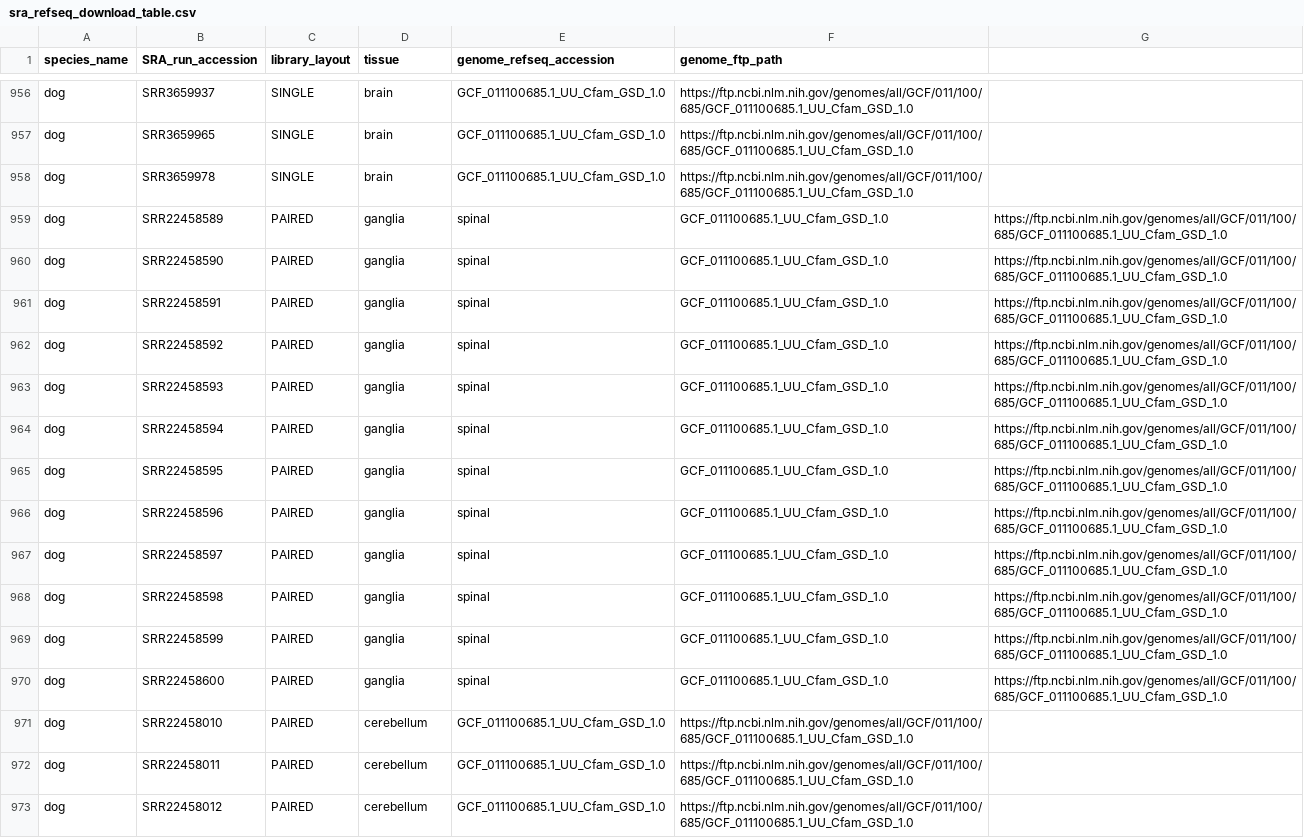
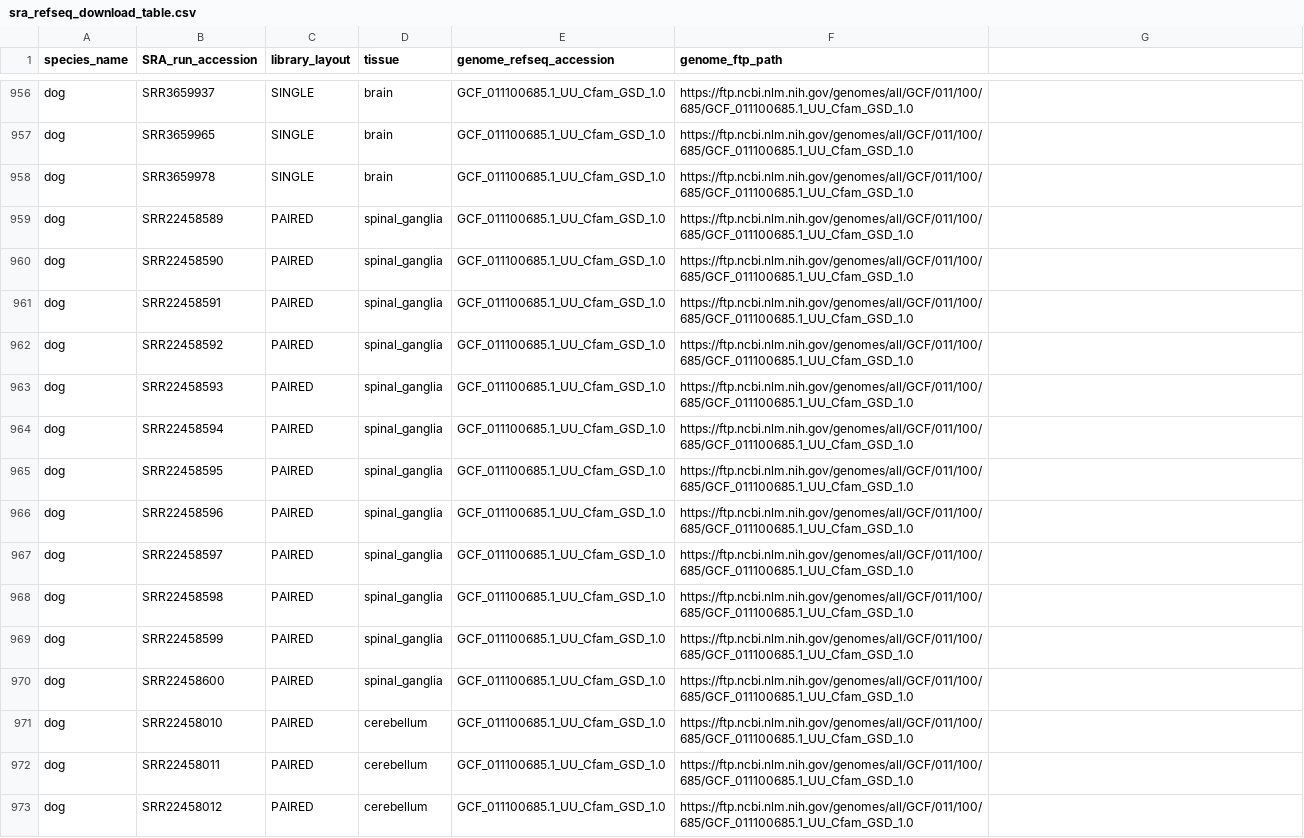
Before and after one commit to Arcadia-Science/2023-repeats-validation, a CSV file: transcriptome-workflow/inputs/sra_refseq_download_table.csv, drawn as a sheet; only a part is shown, gaps mark what is left out; the diff covers the shown part only.

Commit message:
reformatted input samplesheet, errors

```diff
--- a/transcriptome-workflow/inputs/sra_refseq_download_table.csv
+++ b/transcriptome-workflow/inputs/sra_refseq_download_table.csv
@@ -958,14 +958,14 @@ dog,SRR3659965,SINGLE,brain,GCF_011100685.1_UU_Cfam_GSD_1.0,https://ftp.ncbi.nlm
 dog,SRR3659978,SINGLE,brain,GCF_011100685.1_UU_Cfam_GSD_1.0,https://ftp.ncbi.nlm.nih.gov/genomes/all/GCF/011/100/685/GCF_011100685.1_UU_Cfam_GSD_1.0
-dog,SRR22458589,PAIRED,ganglia, spinal,GCF_011100685.1_UU_Cfam_GSD_1.0,https://ftp.ncbi.nlm.nih.gov/genomes/all/GCF/011/100/685/GCF_011100685.1_UU_Cfam_GSD_1.0
-dog,SRR22458590,PAIRED,ganglia, spinal,GCF_011100685.1_UU_Cfam_GSD_1.0,https://ftp.ncbi.nlm.nih.gov/genomes/all/GCF/011/100/685/GCF_011100685.1_UU_Cfam_GSD_1.0
-dog,SRR22458591,PAIRED,ganglia, spinal,GCF_011100685.1_UU_Cfam_GSD_1.0,https://ftp.ncbi.nlm.nih.gov/genomes/all/GCF/011/100/685/GCF_011100685.1_UU_Cfam_GSD_1.0
-dog,SRR22458592,PAIRED,ganglia, spinal,GCF_011100685.1_UU_Cfam_GSD_1.0,https://ftp.ncbi.nlm.nih.gov/genomes/all/GCF/011/100/685/GCF_011100685.1_UU_Cfam_GSD_1.0
-dog,SRR22458593,PAIRED,ganglia, spinal,GCF_011100685.1_UU_Cfam_GSD_1.0,https://ftp.ncbi.nlm.nih.gov/genomes/all/GCF/011/100/685/GCF_011100685.1_UU_Cfam_GSD_1.0
-dog,SRR22458594,PAIRED,ganglia, spinal,GCF_011100685.1_UU_Cfam_GSD_1.0,https://ftp.ncbi.nlm.nih.gov/genomes/all/GCF/011/100/685/GCF_011100685.1_UU_Cfam_GSD_1.0
-dog,SRR22458595,PAIRED,ganglia, spinal,GCF_011100685.1_UU_Cfam_GSD_1.0,https://ftp.ncbi.nlm.nih.gov/genomes/all/GCF/011/100/685/GCF_011100685.1_UU_Cfam_GSD_1.0
-dog,SRR22458596,PAIRED,ganglia, spinal,GCF_011100685.1_UU_Cfam_GSD_1.0,https://ftp.ncbi.nlm.nih.gov/genomes/all/GCF/011/100/685/GCF_011100685.1_UU_Cfam_GSD_1.0
-dog,SRR22458597,PAIRED,ganglia, spinal,GCF_011100685.1_UU_Cfam_GSD_1.0,https://ftp.ncbi.nlm.nih.gov/genomes/all/GCF/011/100/685/GCF_011100685.1_UU_Cfam_GSD_1.0
-dog,SRR22458598,PAIRED,ganglia, spinal,GCF_011100685.1_UU_Cfam_GSD_1.0,https://ftp.ncbi.nlm.nih.gov/genomes/all/GCF/011/100/685/GCF_011100685.1_UU_Cfam_GSD_1.0
-dog,SRR22458599,PAIRED,ganglia, spinal,GCF_011100685.1_UU_Cfam_GSD_1.0,https://ftp.ncbi.nlm.nih.gov/genomes/all/GCF/011/100/685/GCF_011100685.1_UU_Cfam_GSD_1.0
-dog,SRR22458600,PAIRED,ganglia, spinal,GCF_011100685.1_UU_Cfam_GSD_1.0,https://ftp.ncbi.nlm.nih.gov/genomes/all/GCF/011/100/685/GCF_011100685.1_UU_Cfam_GSD_1.0
+dog,SRR22458589,PAIRED,spinal_ganglia,GCF_011100685.1_UU_Cfam_GSD_1.0,https://ftp.ncbi.nlm.nih.gov/genomes/all/GCF/011/100/685/GCF_011100685.1_UU_Cfam_GSD_1.0
+dog,SRR22458590,PAIRED,spinal_ganglia,GCF_011100685.1_UU_Cfam_GSD_1.0,https://ftp.ncbi.nlm.nih.gov/genomes/all/GCF/011/100/685/GCF_011100685.1_UU_Cfam_GSD_1.0
+dog,SRR22458591,PAIRED,spinal_ganglia,GCF_011100685.1_UU_Cfam_GSD_1.0,https://ftp.ncbi.nlm.nih.gov/genomes/all/GCF/011/100/685/GCF_011100685.1_UU_Cfam_GSD_1.0
+dog,SRR22458592,PAIRED,spinal_ganglia,GCF_011100685.1_UU_Cfam_GSD_1.0,https://ftp.ncbi.nlm.nih.gov/genomes/all/GCF/011/100/685/GCF_011100685.1_UU_Cfam_GSD_1.0
+dog,SRR22458593,PAIRED,spinal_ganglia,GCF_011100685.1_UU_Cfam_GSD_1.0,https://ftp.ncbi.nlm.nih.gov/genomes/all/GCF/011/100/685/GCF_011100685.1_UU_Cfam_GSD_1.0
+dog,SRR22458594,PAIRED,spinal_ganglia,GCF_011100685.1_UU_Cfam_GSD_1.0,https://ftp.ncbi.nlm.nih.gov/genomes/all/GCF/011/100/685/GCF_011100685.1_UU_Cfam_GSD_1.0
+dog,SRR22458595,PAIRED,spinal_ganglia,GCF_011100685.1_UU_Cfam_GSD_1.0,https://ftp.ncbi.nlm.nih.gov/genomes/all/GCF/011/100/685/GCF_011100685.1_UU_Cfam_GSD_1.0
+dog,SRR22458596,PAIRED,spinal_ganglia,GCF_011100685.1_UU_Cfam_GSD_1.0,https://ftp.ncbi.nlm.nih.gov/genomes/all/GCF/011/100/685/GCF_011100685.1_UU_Cfam_GSD_1.0
+dog,SRR22458597,PAIRED,spinal_ganglia,GCF_011100685.1_UU_Cfam_GSD_1.0,https://ftp.ncbi.nlm.nih.gov/genomes/all/GCF/011/100/685/GCF_011100685.1_UU_Cfam_GSD_1.0
+dog,SRR22458598,PAIRED,spinal_ganglia,GCF_011100685.1_UU_Cfam_GSD_1.0,https://ftp.ncbi.nlm.nih.gov/genomes/all/GCF/011/100/685/GCF_011100685.1_UU_Cfam_GSD_1.0
+dog,SRR22458599,PAIRED,spinal_ganglia,GCF_011100685.1_UU_Cfam_GSD_1.0,https://ftp.ncbi.nlm.nih.gov/genomes/all/GCF/011/100/685/GCF_011100685.1_UU_Cfam_GSD_1.0
+dog,SRR22458600,PAIRED,spinal_ganglia,GCF_011100685.1_UU_Cfam_GSD_1.0,https://ftp.ncbi.nlm.nih.gov/genomes/all/GCF/011/100/685/GCF_011100685.1_UU_Cfam_GSD_1.0
 dog,SRR22458010,PAIRED,cerebellum,GCF_011100685.1_UU_Cfam_GSD_1.0,https://ftp.ncbi.nlm.nih.gov/genomes/all/GCF/011/100/685/GCF_011100685.1_UU_Cfam_GSD_1.0
```
Also changed, not shown: 144 edited cells elsewhere in this file.
